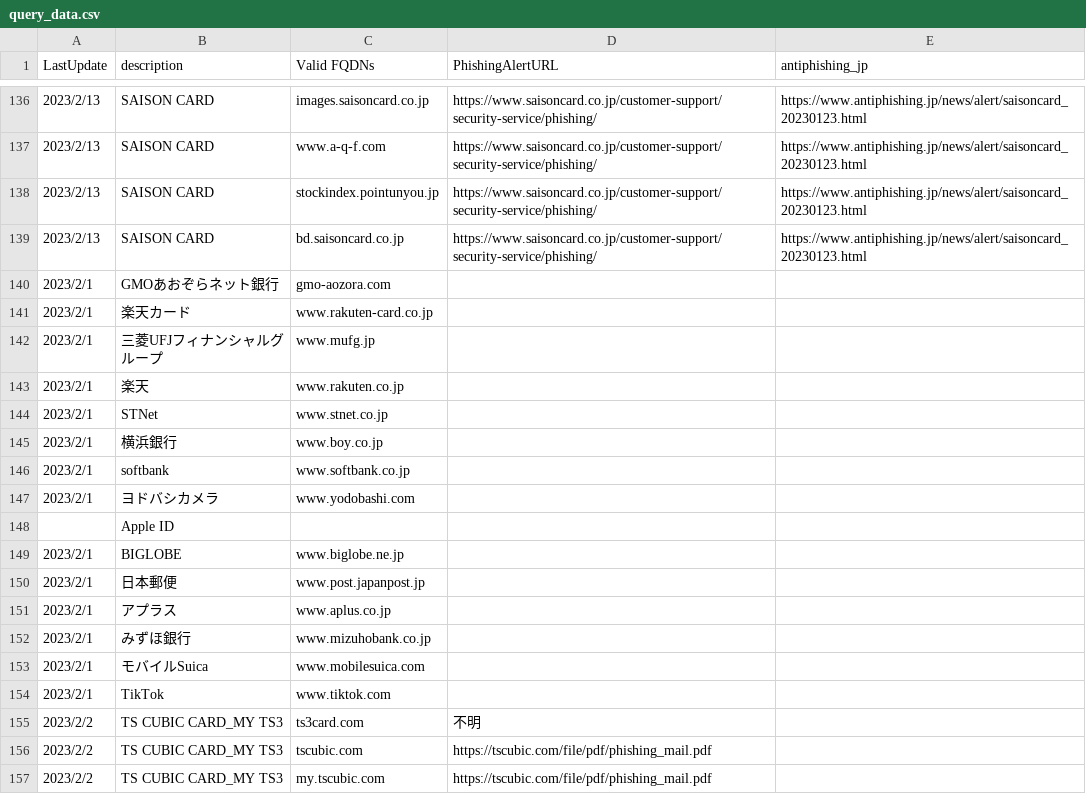
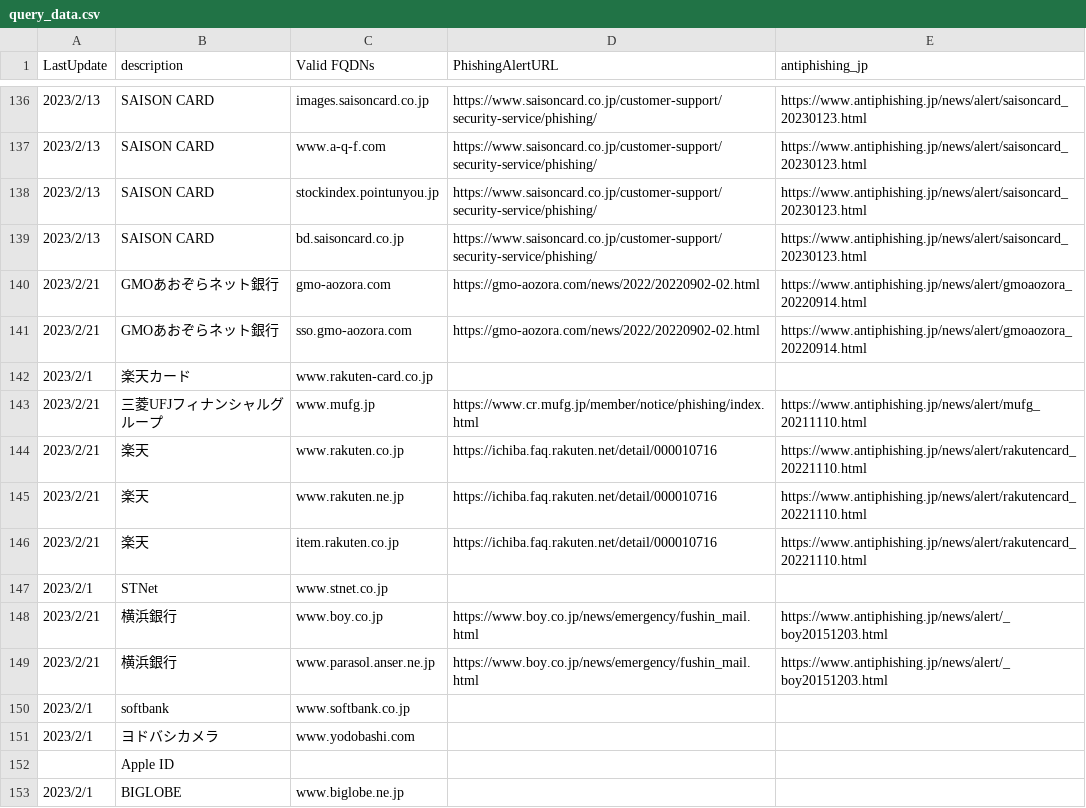
Before and after one commit to secalert170925/PhishingTarget_ValidDomains, a CSV file: query_data.csv, drawn as a sheet; only a part is shown, gaps mark what is left out; the shorter side is filled out with more unchanged rows.

Commit message:
Add files via upload
GMOあおぞらネット銀行, 三菱UFJフィナンシャルグループ, 楽天, 横浜銀行

```diff
--- a/query_data.csv
+++ b/query_data.csv
@@ -139,8 +139,12 @@
 2023/2/13,SAISON CARD,bd.saisoncard.co.jp,https://www.saisoncard.co.jp/customer-support/security-service/phishing/,https://www.antiphishing.jp/news/alert/saisoncard_20230123.html
-2023/2/1,GMOあおぞらネット銀行,gmo-aozora.com,,
+2023/2/21,GMOあおぞらネット銀行,gmo-aozora.com,https://gmo-aozora.com/news/2022/20220902-02.html,https://www.antiphishing.jp/news/alert/gmoaozora_20220914.html
+2023/2/21,GMOあおぞらネット銀行,sso.gmo-aozora.com,https://gmo-aozora.com/news/2022/20220902-02.html,https://www.antiphishing.jp/news/alert/gmoaozora_20220914.html
 2023/2/1,楽天カード,www.rakuten-card.co.jp,,
-2023/2/1,三菱UFJフィナンシャルグループ,www.mufg.jp,,
-2023/2/1,楽天,www.rakuten.co.jp,,
+2023/2/21,三菱UFJフィナンシャルグループ,www.mufg.jp,https://www.cr.mufg.jp/member/notice/phishing/index.html,https://www.antiphishing.jp/news/alert/mufg_20211110.html
+2023/2/21,楽天,www.rakuten.co.jp,https://ichiba.faq.rakuten.net/detail/000010716,https://www.antiphishing.jp/news/alert/rakutencard_20221110.html
+2023/2/21,楽天,www.rakuten.ne.jp,https://ichiba.faq.rakuten.net/detail/000010716,https://www.antiphishing.jp/news/alert/rakutencard_20221110.html
+2023/2/21,楽天,item.rakuten.co.jp,https://ichiba.faq.rakuten.net/detail/000010716,https://www.antiphishing.jp/news/alert/rakutencard_20221110.html
 2023/2/1,STNet,www.stnet.co.jp,,
-2023/2/1,横浜銀行,www.boy.co.jp,,
+2023/2/21,横浜銀行,www.boy.co.jp,https://www.boy.co.jp/news/emergency/fushin_mail.html,https://www.antiphishing.jp/news/alert/_boy20151203.html
+2023/2/21,横浜銀行,www.parasol.anser.ne.jp,https://www.boy.co.jp/news/emergency/fushin_mail.html,https://www.antiphishing.jp/news/alert/_boy20151203.html
 2023/2/1,softbank,www.softbank.co.jp,,
```
